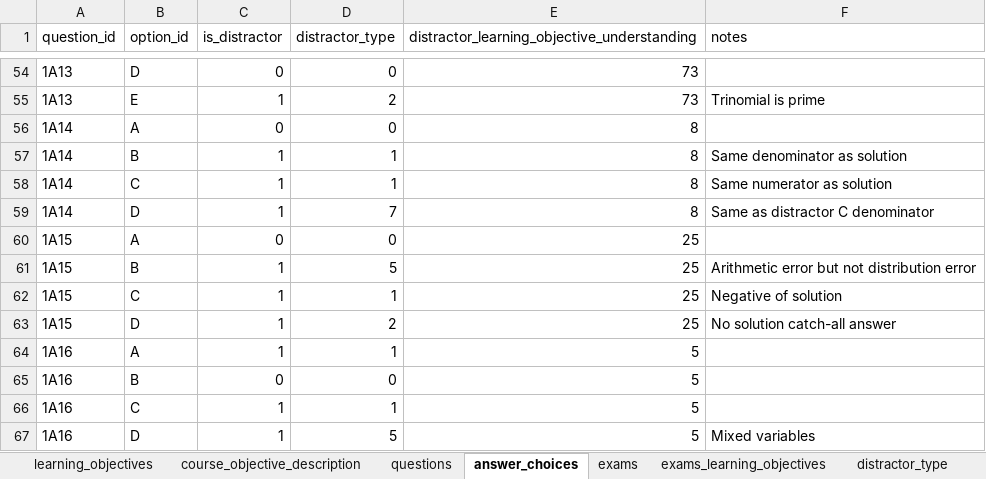
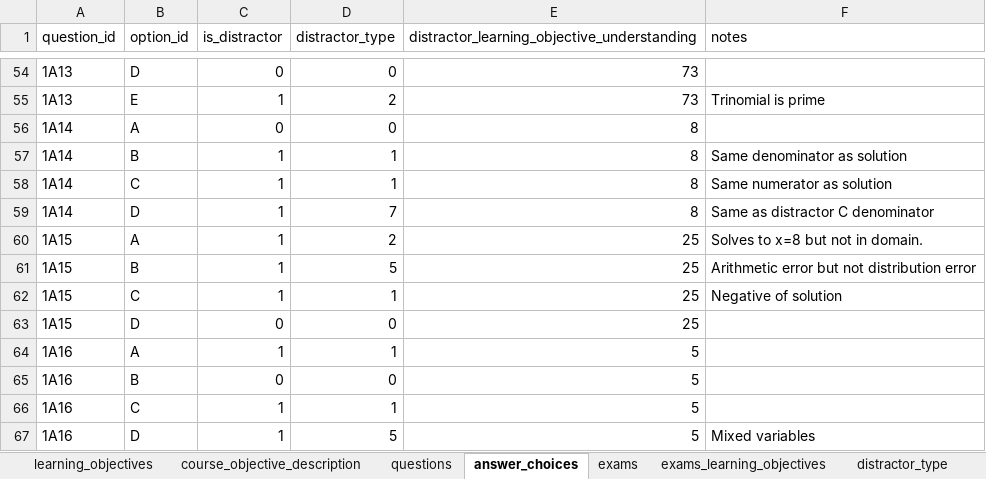
Before and after one commit to russell-jeter/CollegeAlgebraLSLTAnalysis, an Excel workbook: question_database_schema.xlsx, sheet answer_choices, drawn as a sheet; only a part is shown, gaps mark what is left out; values as stored, in another font and other column widths than the file's, no borders; the diff names each change by its address in the sheet, - before the commit and + after, or states it on an @@ line.

Commit message:
Updated error in key
Answer to 1A15 should be D due to x=8 not being in domain.

```diff
--- a/question_database_schema.xlsx (sheet answer_choices)
+++ b/question_database_schema.xlsx (sheet answer_choices)
-C60 (is_distractor): 0
+C60 (is_distractor): 1
-D60 (distractor_type): 0
+D60 (distractor_type): 2
-F60 (notes): (empty)
+F60 (notes): Solves to x=8 but not in domain.
-C63 (is_distractor): 1
+C63 (is_distractor): 0
-D63 (distractor_type): 2
+D63 (distractor_type): 0
-F63 (notes): No solution catch-all answer
+F63 (notes): (empty)
```
